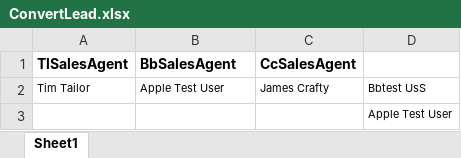
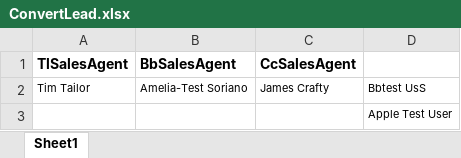
Before and after one commit to kannan4388/TouchPointFramework, an Excel workbook: cucumberframework/InputExcelData/ConvertLead.xlsx, sheet Sheet1, drawn as a sheet; values as stored, in another font and other column widths than the file's, no borders; the diff names each change by its address in the sheet, - before the commit and + after, or states it on an @@ line.

```diff
--- a/cucumberframework/InputExcelData/ConvertLead.xlsx (sheet Sheet1)
+++ b/cucumberframework/InputExcelData/ConvertLead.xlsx (sheet Sheet1)
-B2 (BbSalesAgent): Apple Test User
+B2 (BbSalesAgent): Amelia-Test Soriano
```
Also changed, not shown: cucumberframework/InputExcelData/Appointment.xlsx, cucumberframework/InputExcelData/LeadPage.xlsx, 16 other files.
